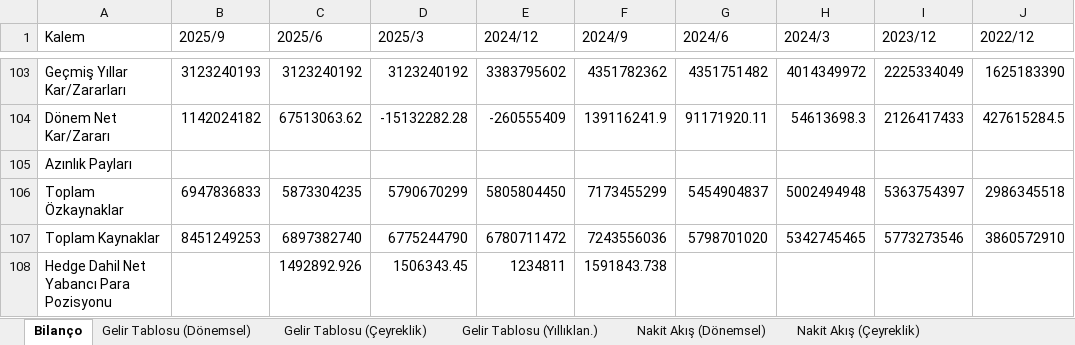
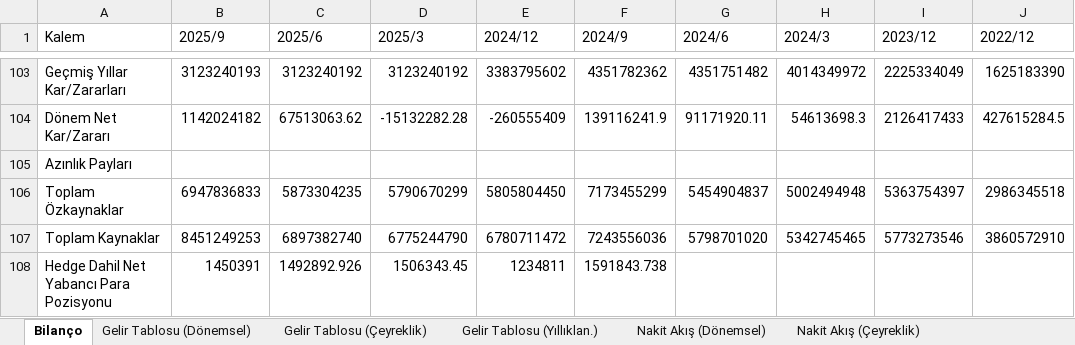
Before and after one commit to piyasalaronline-ux/2025filings, an Excel workbook: AHSGY (TRY).xlsx, sheet Bilanço, drawn as a sheet; only a part is shown, gaps mark what is left out; values as stored, in another font and other column widths than the file's, no borders; the diff names each change by its address in the sheet, - before the commit and + after, or states it on an @@ line.

```diff
--- a/AHSGY (TRY).xlsx (sheet Bilanço)
+++ b/AHSGY (TRY).xlsx (sheet Bilanço)
-B108 (2025/9): (empty)
+B108 (2025/9): 1450391
```
Also changed, not shown: A1CAP (TRY).xlsx, ACSEL (TRY).xlsx, 27 other files.
